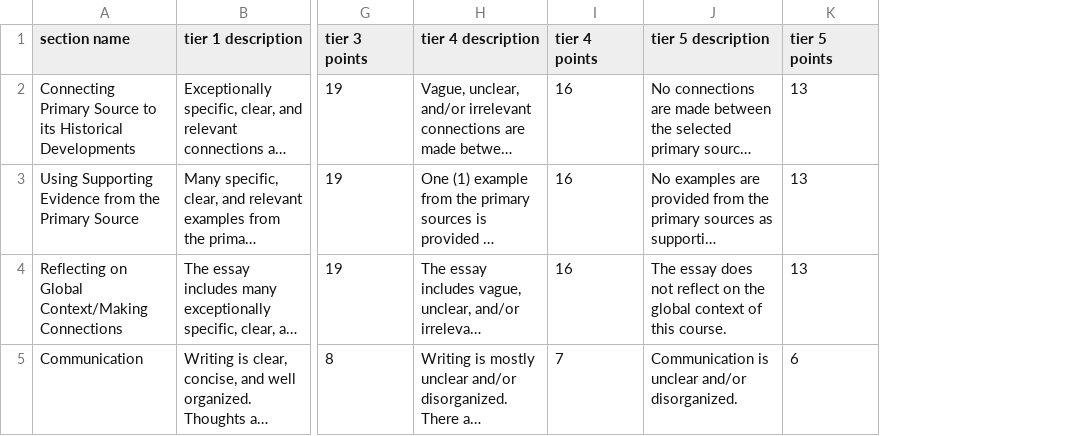
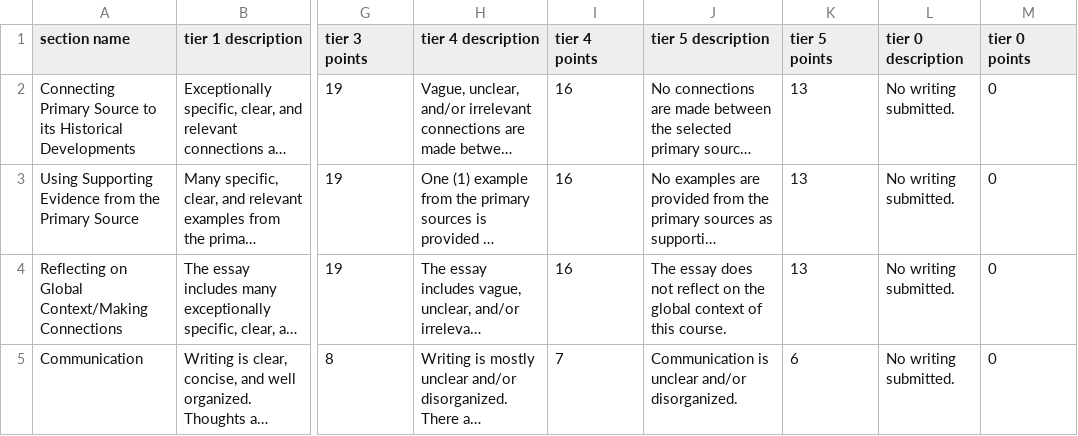
Before and after one commit to RSoph/grading, a CSV file: rubrics/midterm_paper_rubric.csv, drawn as a sheet; only a part is shown, gaps mark what is left out; long unchanged cells end in …; the diff names each change by its address in the sheet, - before the commit and + after, or states it on an @@ line.

Commit message:
Add in comments section and tier 6

```diff
--- a/rubrics/midterm_paper_rubric.csv
+++ b/rubrics/midterm_paper_rubric.csv
+column L (tier 0 description), rows 2-5: all No writing submitted.
+column M (tier 0 points), rows 2-5: all 0
```
Also changed, not shown: 4 other files.
